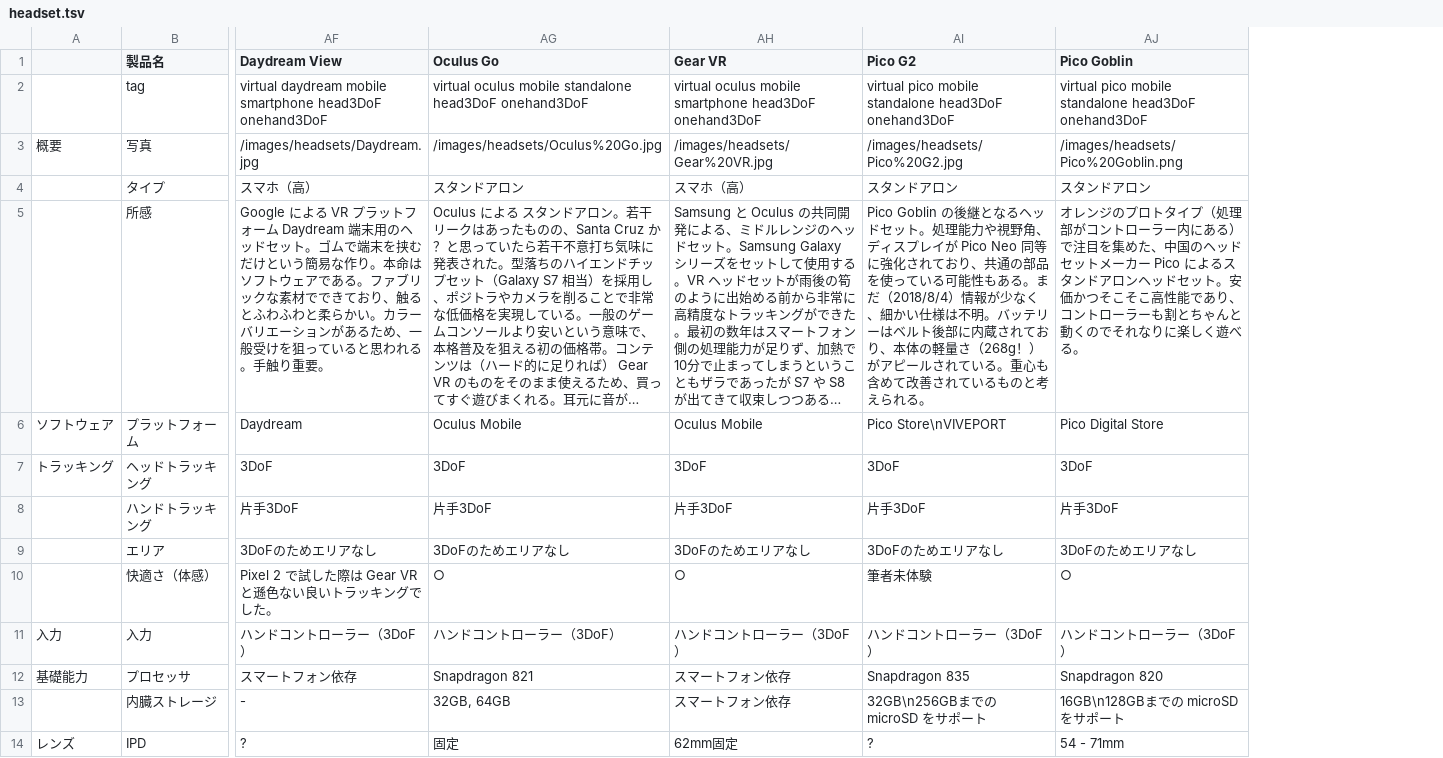
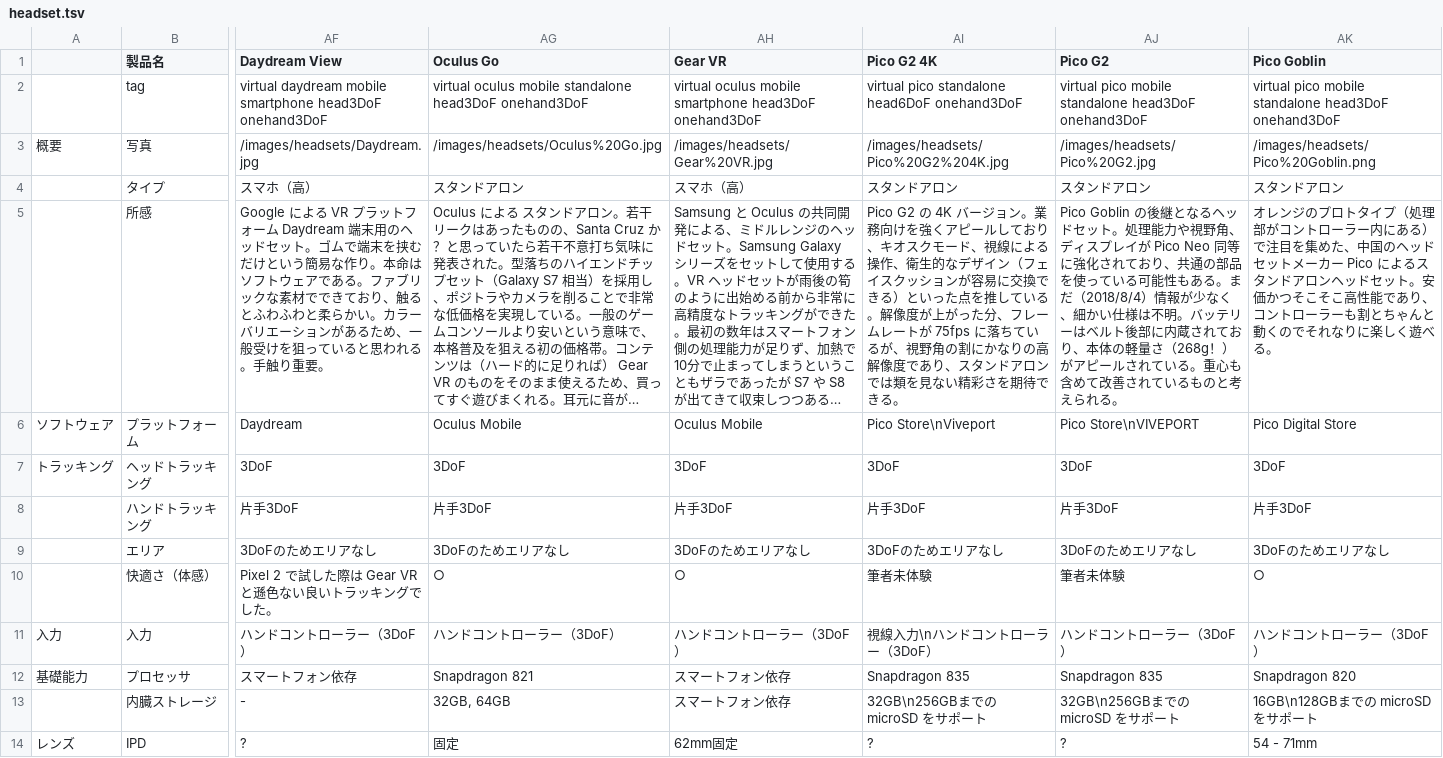
Before and after one commit to yutokun/XR-Headset-Comparison, a TSV file: headset.tsv, drawn as a sheet; only a part is shown, gaps mark what is left out; long unchanged cells end in …; the diff names each change by its address in the sheet, - before the commit and + after, or states it on an @@ line.

Commit message:
Pico G2 4K を追加しました。

```diff
--- a/headset.tsv
+++ b/headset.tsv
+column AI (Pico G2 4K), rows 2-14: virtual pico standalone head6DoF onehand3DoF | /images/headsets/Pico%20G2%204K.jpg | スタンドアロン | Pico G2 の 4K バージョン。業務向けを強くアピールしており、キオスクモード、視線による操作、衛生的なデザイン（フェイスクッションが容易に交換できる）といった点を推している。解像度が上がった分、フレームレートが 75fps に落ちているが、視野角の割にかなりの高解像度であり、スタンドアロンでは類を見ない精彩さを期待できる。 | Pico Store\nViveport | 3DoF | 片手3DoF | 3DoFのためエリアなし | 筆者未体験 | 視線入力\nハンドコントローラー（3DoF） | Snapdragon 835 | 32GB\n256GBまでの microSD をサポート | ?
```
Also changed, not shown: 1 other file.
